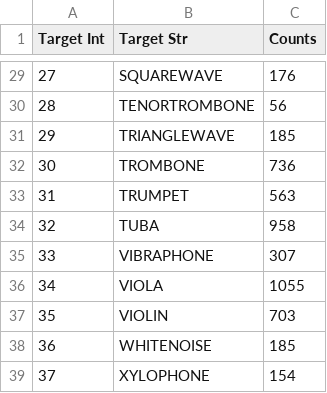
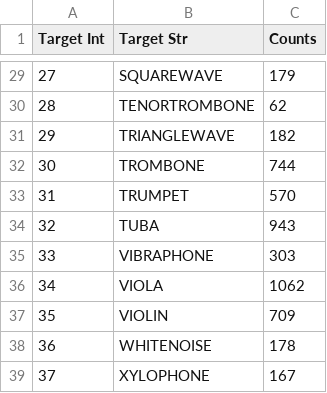
Before and after one commit to landonbuell/Buell-Senior-Thesis, a CSV file: SignalClassifier-CrossValidation/XValCLFAlpha-Model-Data/XValCLFAlpha3Categories.csv, drawn as a sheet; only a part is shown, gaps mark what is left out; the diff covers the shown part only.

```diff
--- a/SignalClassifier-CrossValidation/XValCLFAlpha-Model-Data/XValCLFAlpha3Categories.csv
+++ b/SignalClassifier-CrossValidation/XValCLFAlpha-Model-Data/XValCLFAlpha3Categories.csv
@@ -29,11 +29,11 @@ Target Int,Target Str,Counts
-27,SQUAREWAVE,176
-28,TENORTROMBONE,56
-29,TRIANGLEWAVE,185
-30,TROMBONE,736
-31,TRUMPET,563
-32,TUBA,958
-33,VIBRAPHONE,307
-34,VIOLA,1055
-35,VIOLIN,703
-36,WHITENOISE,185
-37,XYLOPHONE,154
+27,SQUAREWAVE,179
+28,TENORTROMBONE,62
+29,TRIANGLEWAVE,182
+30,TROMBONE,744
+31,TRUMPET,570
+32,TUBA,943
+33,VIBRAPHONE,303
+34,VIOLA,1062
+35,VIOLIN,709
+36,WHITENOISE,178
+37,XYLOPHONE,167
```
Also changed, not shown: 24 edited cells elsewhere in this file, 15 other files.
